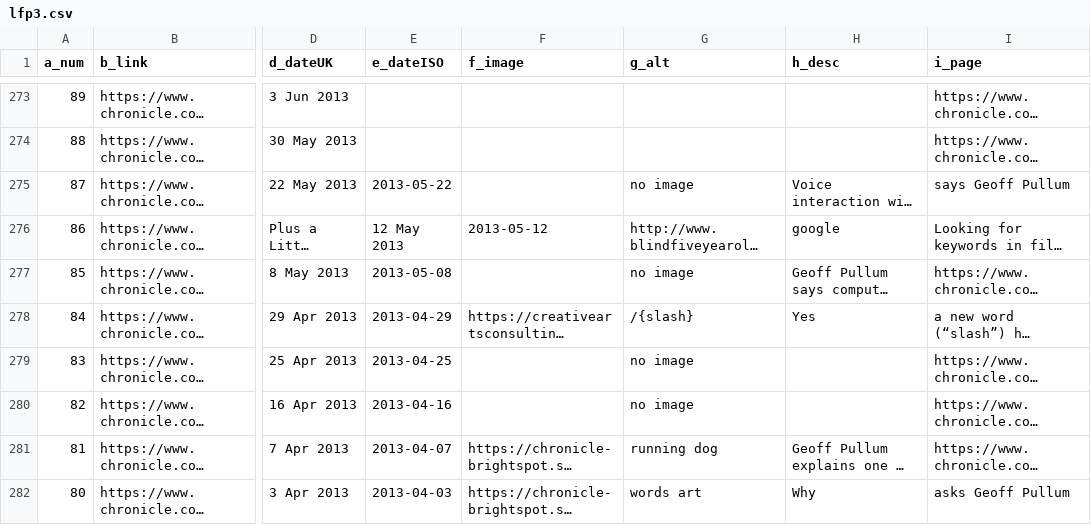
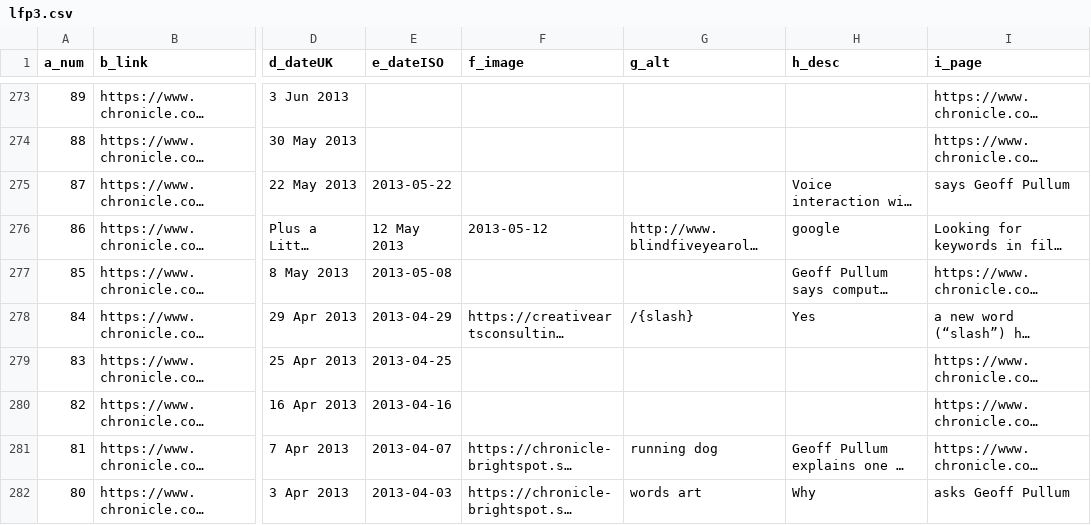
Before and after one commit to Project4Dimensions/logic, a CSV file: docs/gpullum/data/lfp3.csv, drawn as a sheet; only a part is shown, gaps mark what is left out; long unchanged cells end in …; the diff covers the shown part only; the diff names each change by its address in the sheet, - before the commit and + after, or states it on an @@ line.

```diff
--- a/docs/gpullum/data/lfp3.csv
+++ b/docs/gpullum/data/lfp3.csv
-G275 (g_alt): no image
+G275 (g_alt): (empty)
-G277 (g_alt): no image
+G277 (g_alt): (empty)
-G279:G280 (g_alt): no image
+G279:G280 (g_alt): (empty)
```
Also changed, not shown: 4 edited cells elsewhere in this file, 4 other files.
